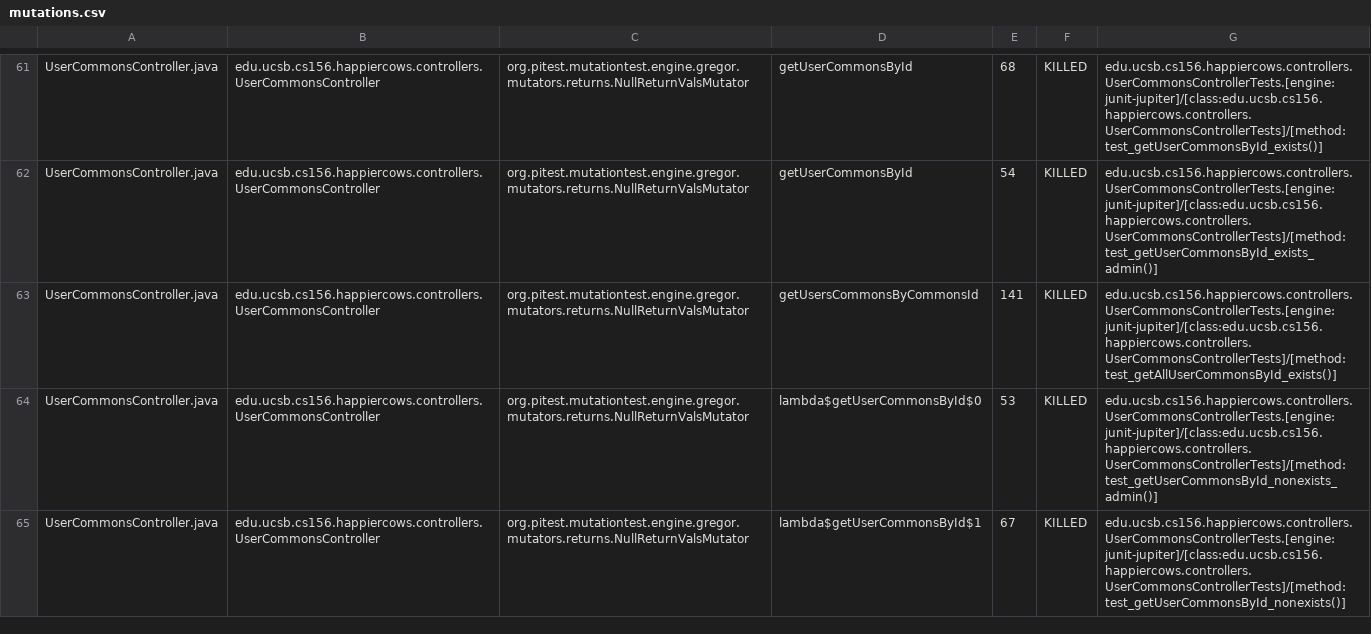
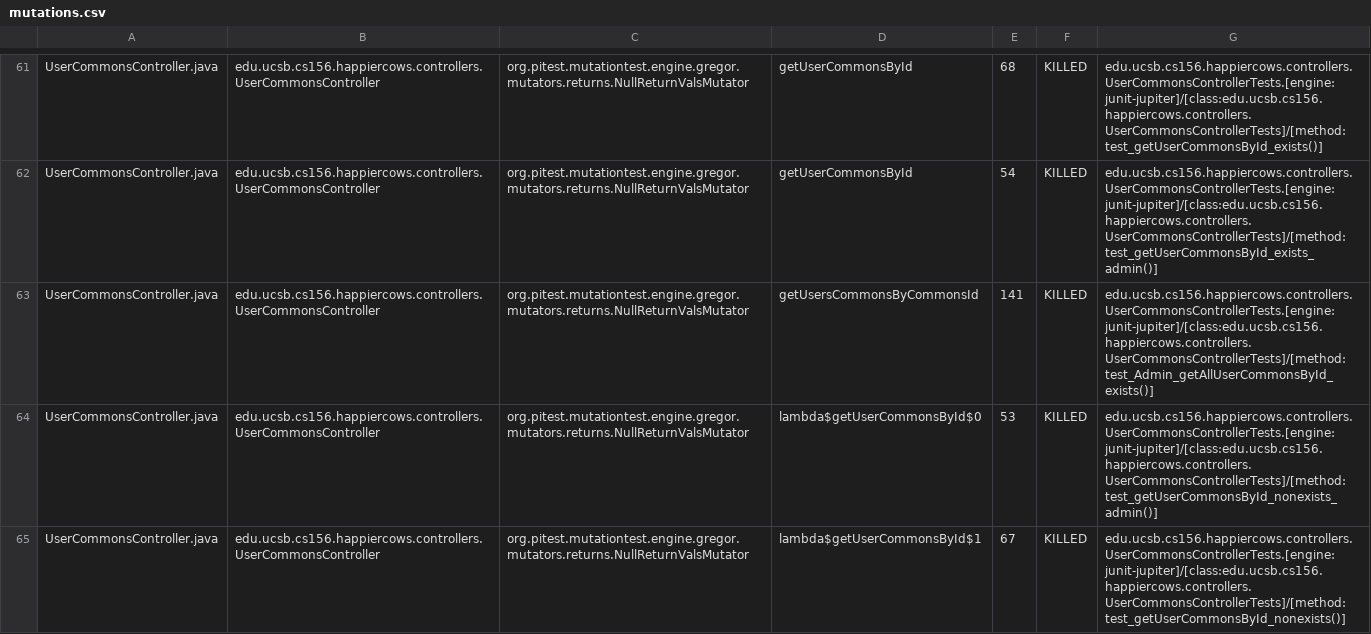
Before and after one commit to ucsb-cs156-f23/proj-happycows-f23-5pm-2, a CSV file: prs/37/pitest/mutations.csv, drawn as a sheet; only a part is shown, gaps mark what is left out; the diff covers the shown part only.

Commit message:
Deploying to gh-pages from @ ucsb-cs156-f23/proj-happycows-f23-5pm-2@f2cc2ef820a33867c5b7034420b91cdae2df0c5d 🚀

```diff
--- a/prs/37/pitest/mutations.csv
+++ b/prs/37/pitest/mutations.csv
@@ -62,3 +62,3 @@ UserCommonsController.java,edu.ucsb.cs156.happiercows.controllers.UserCommonsCon
 UserCommonsController.java,edu.ucsb.cs156.happiercows.controllers.UserCommonsController,org.pitest.mutationtest.engine.gregor.mutators.returns.NullReturnValsMutator,getUserCommonsById,54,KILLED,edu.ucsb.cs156.happiercows.controllers.UserCommonsControllerTests.[engine:junit-jupiter]/[class:edu.ucsb.cs156.happiercows.controllers.UserCommonsControllerTests]/[method:test_getUserCommonsById_exists_admin()]
-UserCommonsController.java,edu.ucsb.cs156.happiercows.controllers.UserCommonsController,org.pitest.mutationtest.engine.gregor.mutators.returns.NullReturnValsMutator,getUsersCommonsByCommonsId,141,KILLED,edu.ucsb.cs156.happiercows.controllers.UserCommonsControllerTests.[engine:junit-jupiter]/[class:edu.ucsb.cs156.happiercows.controllers.UserCommonsControllerTests]/[method:test_getAllUserCommonsById_exists()]
+UserCommonsController.java,edu.ucsb.cs156.happiercows.controllers.UserCommonsController,org.pitest.mutationtest.engine.gregor.mutators.returns.NullReturnValsMutator,getUsersCommonsByCommonsId,141,KILLED,edu.ucsb.cs156.happiercows.controllers.UserCommonsControllerTests.[engine:junit-jupiter]/[class:edu.ucsb.cs156.happiercows.controllers.UserCommonsControllerTests]/[method:test_Admin_getAllUserCommonsById_exists()]
 UserCommonsController.java,edu.ucsb.cs156.happiercows.controllers.UserCommonsController,org.pitest.mutationtest.engine.gregor.mutators.returns.NullReturnValsMutator,lambda$getUserCommonsById$0,53,KILLED,edu.ucsb.cs156.happiercows.controllers.UserCommonsControllerTests.[engine:junit-jupiter]/[class:edu.ucsb.cs156.happiercows.controllers.UserCommonsControllerTests]/[method:test_getUserCommonsById_nonexists_admin()]
```
Also changed, not shown: 31 edited cells elsewhere in this file, 47 other files.
